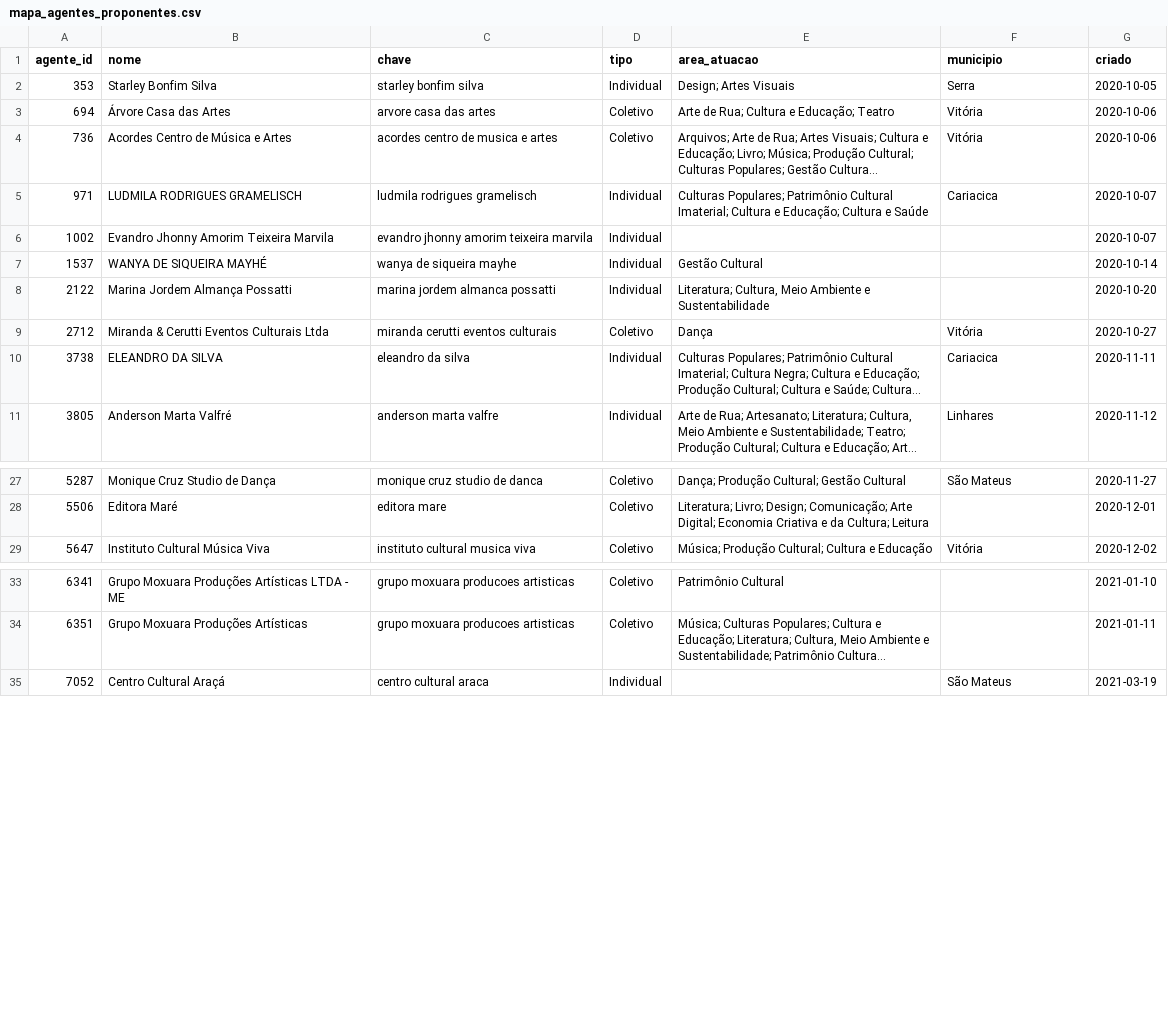
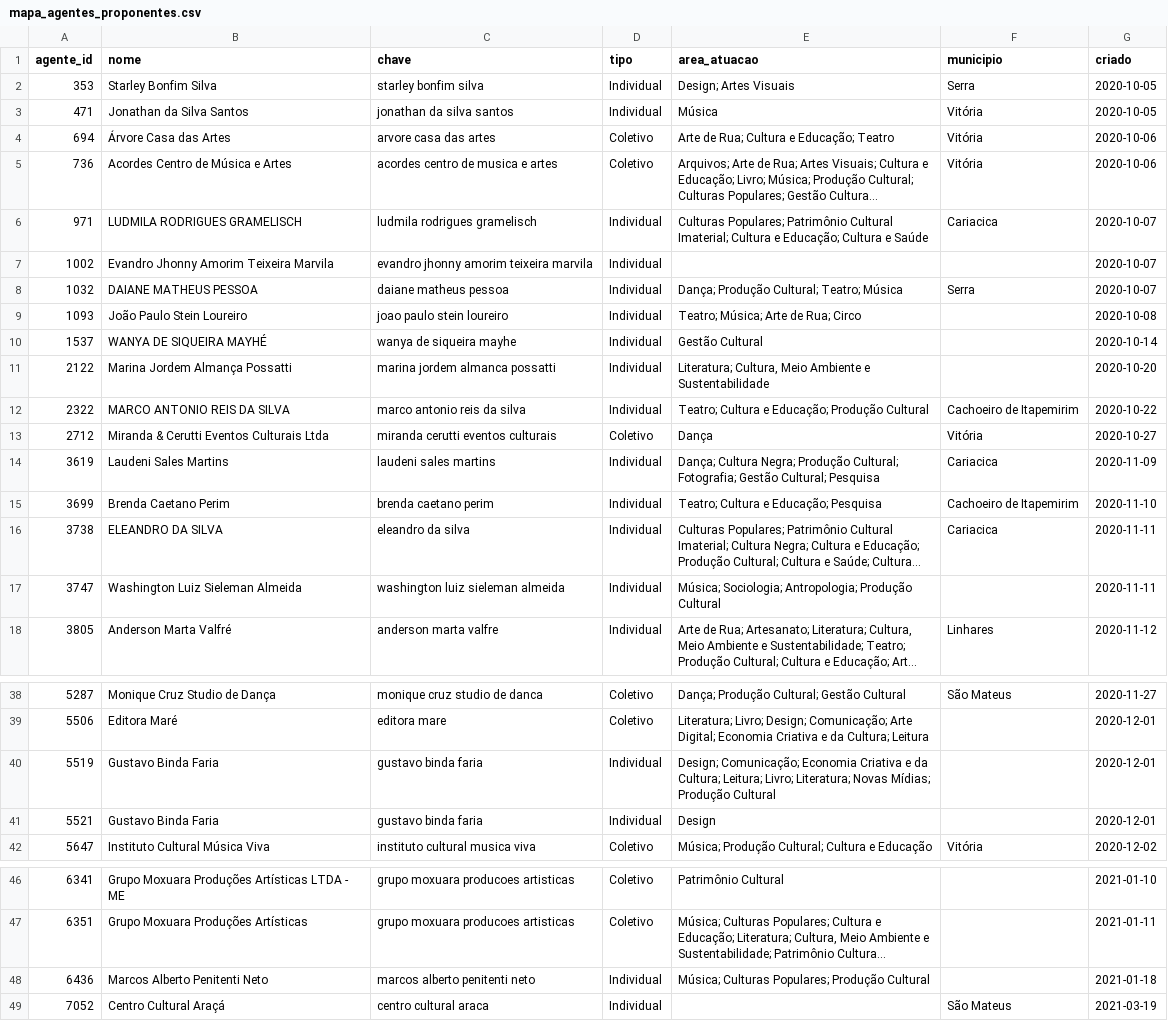
Before and after one commit to fcarva/aval-pol, a CSV file: dados/externos/mapa_agentes_proponentes.csv, drawn as a sheet; only a part is shown, gaps mark what is left out; long unchanged cells end in …; the diff covers the shown part only; the diff names each change by its address in the sheet, - before the commit and + after, or states it on an @@ line.

```diff
--- a/dados/externos/mapa_agentes_proponentes.csv
+++ b/dados/externos/mapa_agentes_proponentes.csv
+row 3: 471 | Jonathan da Silva Santos | jonathan da silva santos | Individual | Música | Vitória | 2020-10-05
+row 8: 1032 | DAIANE MATHEUS PESSOA | daiane matheus pessoa | Individual | Dança; Produção Cultural; Teatro; Música | Serra | 2020-10-07
+row 9: 1093 | João Paulo Stein Loureiro | joao paulo stein loureiro | Individual | Teatro; Música; Arte de Rua; Circo |  | 2020-10-08
+row 12: 2322 | MARCO ANTONIO REIS DA SILVA | marco antonio reis da silva | Individual | Teatro; Cultura e Educação; Produção Cultural | Cachoeiro de Itapemirim | 2020-10-22
+row 14: 3619 | Laudeni Sales Martins | laudeni sales martins | Individual | Dança; Cultura Negra; Produção Cultural; Fotografia; Gestão Cultural; Pesquisa | Cariacica | 2020-11-09
+row 15: 3699 | Brenda Caetano Perim | brenda caetano perim | Individual | Teatro; Cultura e Educação; Pesquisa | Cachoeiro de Itapemirim | 2020-11-10
+row 17: 3747 | Washington Luiz Sieleman Almeida | washington luiz sieleman almeida | Individual | Música; Sociologia; Antropologia; Produção Cultural |  | 2020-11-11
+row 40: 5519 | Gustavo Binda Faria | gustavo binda faria | Individual | Design; Comunicação; Economia Criativa e da Cultura; Leitura; Livro; Literatura; Novas Mídias; Produção Cultural |  | 2020-12-01
+row 41: 5521 | Gustavo Binda Faria | gustavo binda faria | Individual | Design |  | 2020-12-01
+row 48: 6436 | Marcos Alberto Penitenti Neto | marcos alberto penitenti neto | Individual | Música; Culturas Populares; Produção Cultural |  | 2021-01-18
```
Also changed, not shown: 6 added rows elsewhere in this file, dados/externos/mapa_casamento_resumo.csv, 1 other file.
